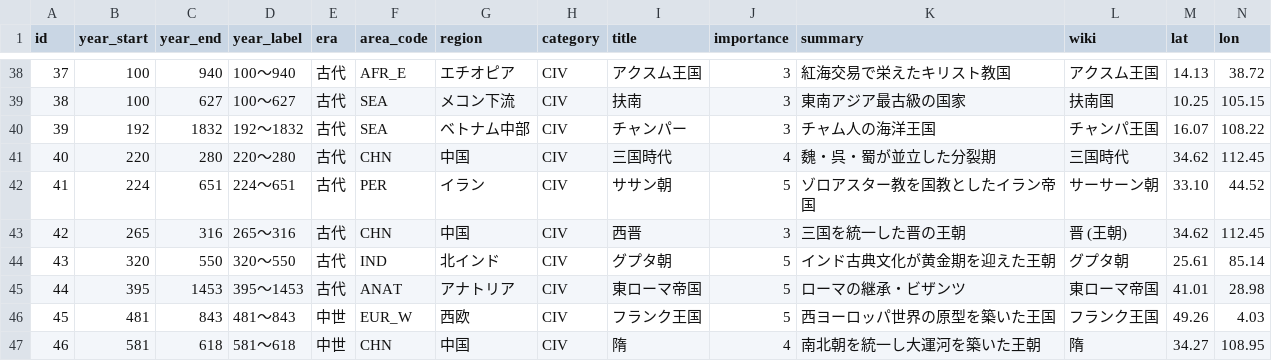
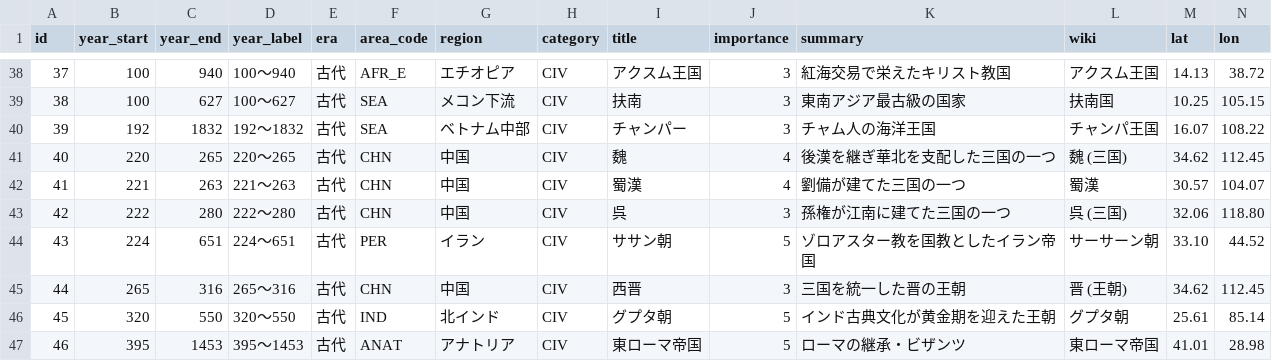
Before and after one commit to goodsun/historymap, a CSV file: data/countries.csv, drawn as a sheet; only a part is shown, gaps mark what is left out; the shorter side is filled out with more unchanged rows; addresses are those after the commit; the diff names each change by its address in the sheet, - before the commit and + after, or states it on an @@ line.

Commit message:
fix: データ分類を精査し運用ルールを明文化
- events: ユグノー戦争(warsと重複)・トランプ政権(leadersと重複)を削除、タラス河畔の戦いをwarsへ移動、洋務運動TEC→POL、チェルノブイリのsummary修正
- categories: CIV/POLの定義文を実運用に一致させる(王朝・国家はCIVへ)
- persons: 経済学者→THT、旅行記作家→CUL、探検家・航海者→CIV、メディチ→ECOに統一
- peoples: ドーリア人POL→CIV
- countries: 三国時代(時代区分)を魏・蜀漢・呉の3政体に分割
- periods: 王朝名に〜代/〜期/〜時代を付与しcountriesとのタイトル衝突を解消、漢のBC221開始を秦代+漢代に分割、大韓民国期を大韓帝国期/日本統治時代/南北分断期に分割
- README: 分類の運用ルール(persons職業表・leaders/periodsとの線引き)を明文化

```diff
--- a/data/countries.csv
+++ b/data/countries.csv
-C41 (year_end): 280
+C41 (year_end): 265
-D41 (year_label): 220〜280
+D41 (year_label): 220〜265
-I41 (title): 三国時代
+I41 (title): 魏
-K41 (summary): 魏・呉・蜀が並立した分裂期
+K41 (summary): 後漢を継ぎ華北を支配した三国の一つ
-L41 (wiki): 三国時代
+L41 (wiki): 魏 (三国)
+row 42: 41 | 221 | 263 | 221〜263 | 古代 | CHN | 中国 | CIV | 蜀漢 | 4 | 劉備が建てた三国の一つ | 蜀漢 | 30.57 | 104.07
+row 43: 42 | 222 | 280 | 222〜280 | 古代 | CHN | 中国 | CIV | 呉 | 3 | 孫権が江南に建てた三国の一つ | 呉 (三国) | 32.06 | 118.80
@@ column A (id) renumbered from row 44 down @@
```
Also changed, not shown: config/categories.csv, data/events.csv, 5 other files.
